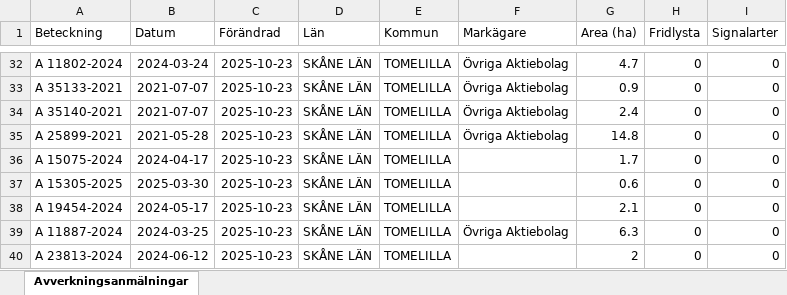
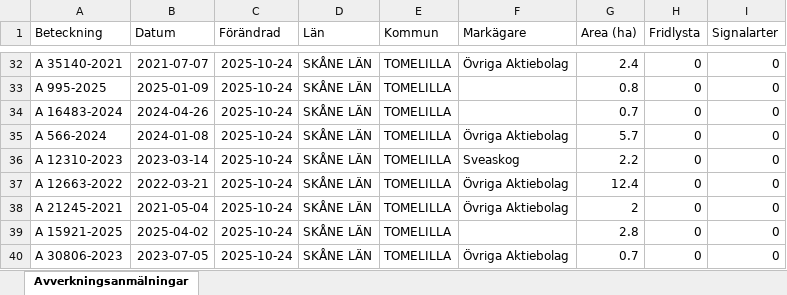
Before and after one commit to klasma/Logging_1270, an Excel workbook: Översikt TOMELILLA.xlsx, sheet Avverkningsanmälningar, drawn as a sheet; only a part is shown, gaps mark what is left out; values as stored, in another font and other column widths than the file's, no borders; the diff covers the shown part only; the diff names each change by its address in the sheet, - before the commit and + after, or states it on an @@ line.

```diff
--- a/Översikt TOMELILLA.xlsx (sheet Avverkningsanmälningar)
+++ b/Översikt TOMELILLA.xlsx (sheet Avverkningsanmälningar)
-A32 (Beteckning): A 11802-2024
+A32 (Beteckning): A 35140-2021
-B32 (Datum): 2024-03-24
+B32 (Datum): 2021-07-07
-C32:C40 (Förändrad): 2025-10-23
+C32:C40 (Förändrad): 2025-10-24
-G32 (Area (ha)): 4.7
+G32 (Area (ha)): 2.4
-A33 (Beteckning): A 35133-2021
+A33 (Beteckning): A 995-2025
-B33 (Datum): 2021-07-07
+B33 (Datum): 2025-01-09
-F33:F34 (Markägare): Övriga Aktiebolag
+F33:F34 (Markägare): (empty)
-G33 (Area (ha)): 0.9
+G33 (Area (ha)): 0.8
-A34 (Beteckning): A 35140-2021
+A34 (Beteckning): A 16483-2024
-B34 (Datum): 2021-07-07
+B34 (Datum): 2024-04-26
-G34 (Area (ha)): 2.4
+G34 (Area (ha)): 0.7
-A35 (Beteckning): A 25899-2021
+A35 (Beteckning): A 566-2024
-B35 (Datum): 2021-05-28
+B35 (Datum): 2024-01-08
-G35 (Area (ha)): 14.8
+G35 (Area (ha)): 5.7
-A36 (Beteckning): A 15075-2024
+A36 (Beteckning): A 12310-2023
-B36 (Datum): 2024-04-17
+B36 (Datum): 2023-03-14
-F36 (Markägare): (empty)
+F36 (Markägare): Sveaskog
-G36 (Area (ha)): 1.7
+G36 (Area (ha)): 2.2
-A37 (Beteckning): A 15305-2025
+A37 (Beteckning): A 12663-2022
-B37 (Datum): 2025-03-30
+B37 (Datum): 2022-03-21
-F37:F38 (Markägare): (empty)
+F37:F38 (Markägare): Övriga Aktiebolag
-G37 (Area (ha)): 0.6
+G37 (Area (ha)): 12.4
-A38 (Beteckning): A 19454-2024
+A38 (Beteckning): A 21245-2021
-B38 (Datum): 2024-05-17
+B38 (Datum): 2021-05-04
-G38 (Area (ha)): 2.1
+G38 (Area (ha)): 2
-A39 (Beteckning): A 11887-2024
+A39 (Beteckning): A 15921-2025
-B39 (Datum): 2024-03-25
+B39 (Datum): 2025-04-02
-F39 (Markägare): Övriga Aktiebolag
+F39 (Markägare): (empty)
-G39 (Area (ha)): 6.3
+G39 (Area (ha)): 2.8
-A40 (Beteckning): A 23813-2024
+A40 (Beteckning): A 30806-2023
-B40 (Datum): 2024-06-12
+B40 (Datum): 2023-07-05
-F40 (Markägare): (empty)
+F40 (Markägare): Övriga Aktiebolag
-G40 (Area (ha)): 2
+G40 (Area (ha)): 0.7
```
Also changed, not shown: 512 edited cells elsewhere in this sheet, artfynd/A 2018-2024 artfynd.xlsx, artfynd/A 26958-2025 artfynd.xlsx, 56 other files.
